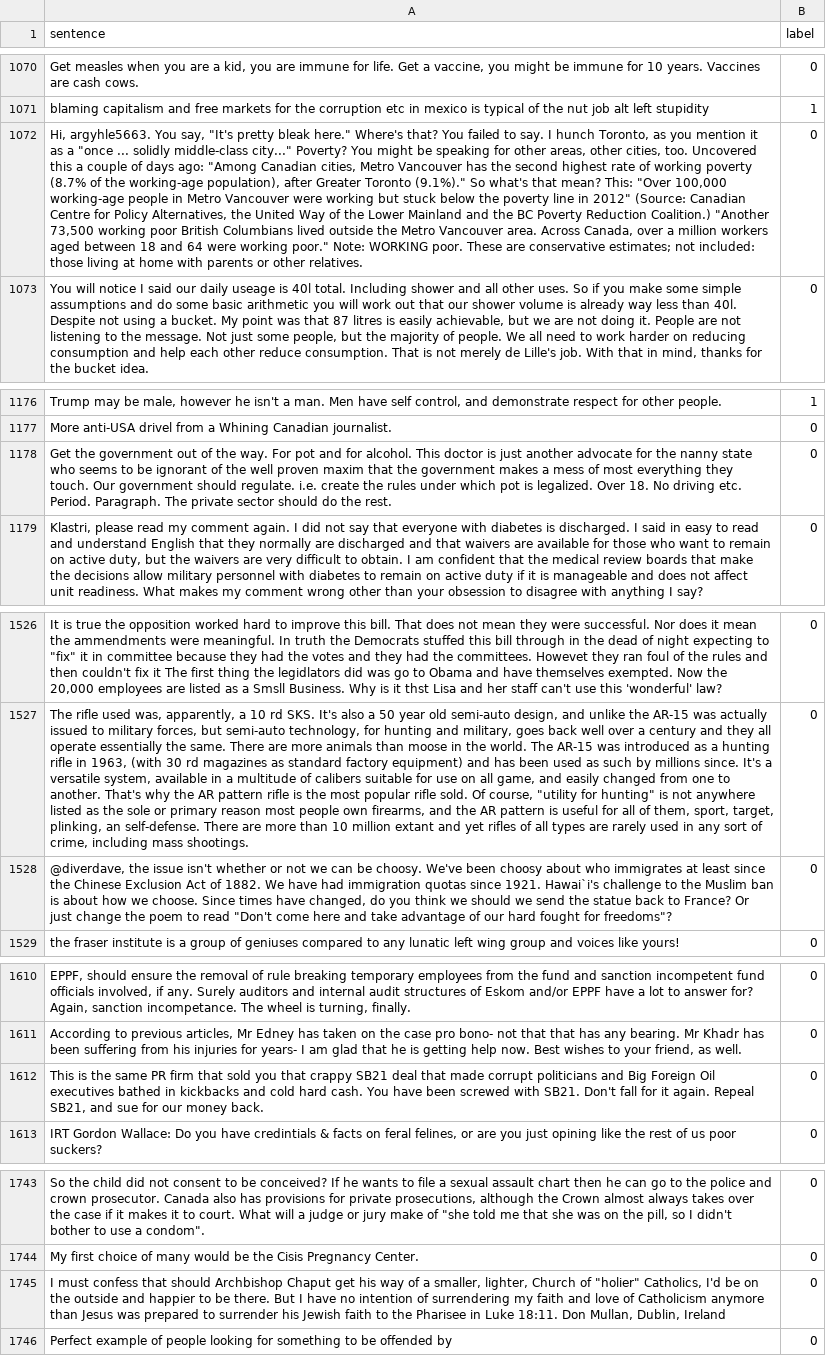
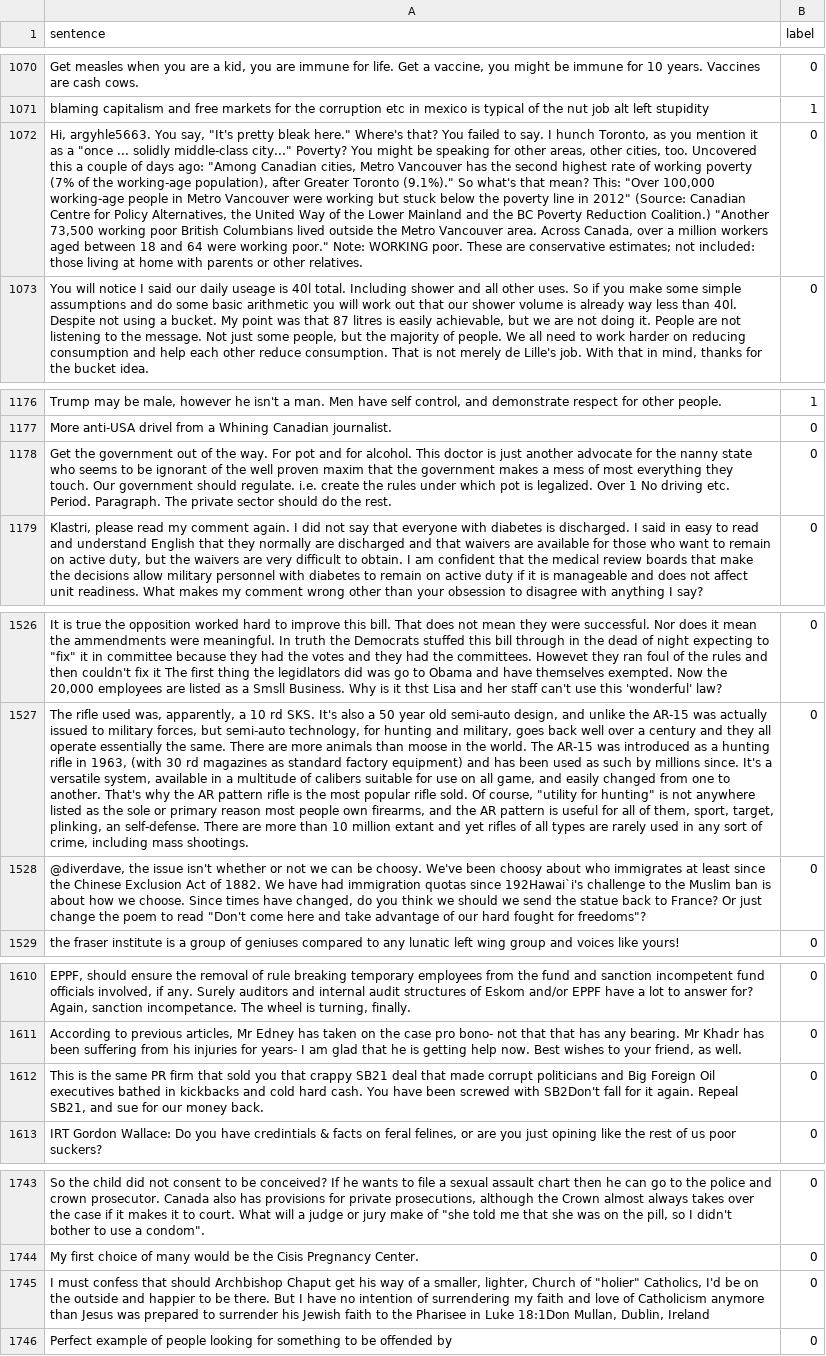
Before and after one commit to Roger-G/DL, a TSV file: aug_data/toxic/dev.tsv, drawn as a sheet; only a part is shown, gaps mark what is left out; the diff covers the shown part only; the diff names each change by its address in the sheet, - before the commit and + after, or states it on an @@ line.

```diff
--- a/aug_data/toxic/dev.tsv
+++ b/aug_data/toxic/dev.tsv
-A1072 (sentence): …working poverty (8.7% of the…
+A1072 (sentence): …working poverty (7% of the…
-A1178 (sentence): …legalized. Over 18. No driving…
+A1178 (sentence): …legalized. Over 1 No driving…
-A1528 (sentence): …quotas since 1921. Hawai`i's challenge to…
+A1528 (sentence): …quotas since 192Hawai`i's challenge to…
-A1612 (sentence): …screwed with SB21. Don't fall for…
+A1612 (sentence): …screwed with SB2Don't fall for…
-A1745 (sentence): …in Luke 18:11. Don Mullan, Dublin,…
+A1745 (sentence): …in Luke 18:1Don Mullan, Dublin,…
```
Also changed, not shown: 10 edited cells elsewhere in this file, datasets/toxic/dev.tsv, 2 other files.
